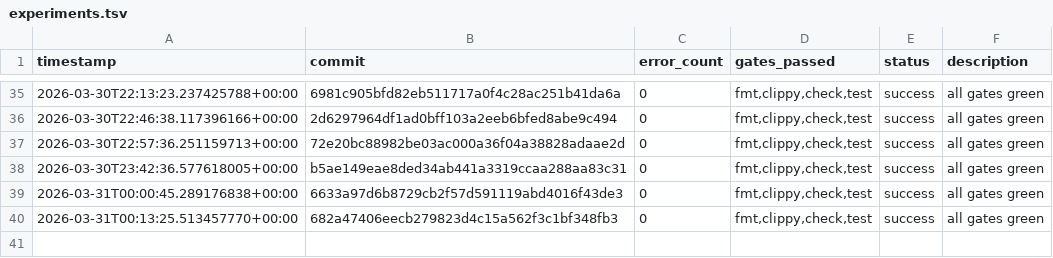
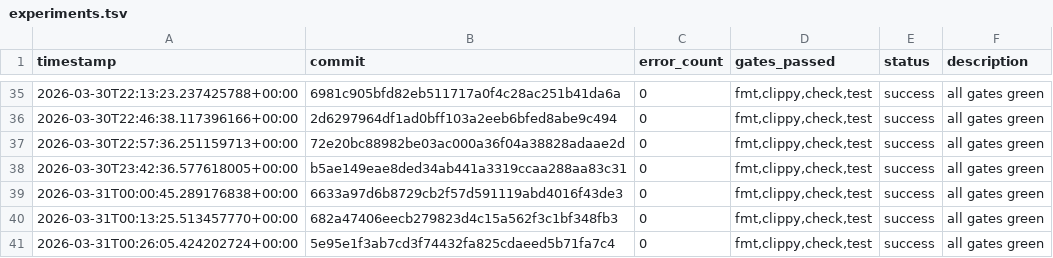
Before and after one commit to TheFermiSea/beefcake-swarm, a TSV file: experiments.tsv, drawn as a sheet; only a part is shown, gaps mark what is left out.

Commit message:
swarm: iteration 1 changes
Executed-By: swarm-ai-proxy

```diff
--- a/experiments.tsv
+++ b/experiments.tsv
@@ -40 +40,2 @@ timestamp	commit	error_count	gates_passed	status	description
 2026-03-31T00:13:25.513457770+00:00	682a47406eecb279823d4c15a562f3c1bf348fb3	0	fmt,clippy,check,test	success	all gates green
+2026-03-31T00:26:05.424202724+00:00	5e95e1f3ab7cd3f74432fa825cdaeed5b71fa7c4	0	fmt,clippy,check,test	success	all gates green
```
